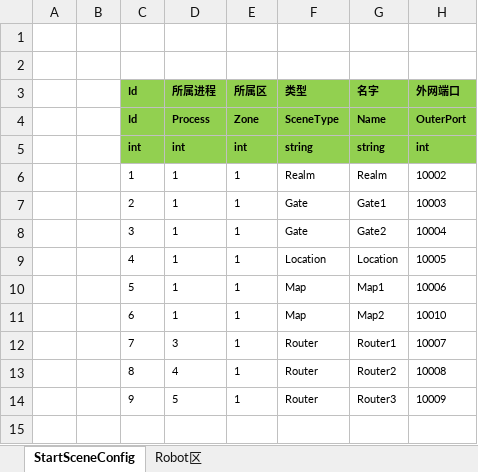
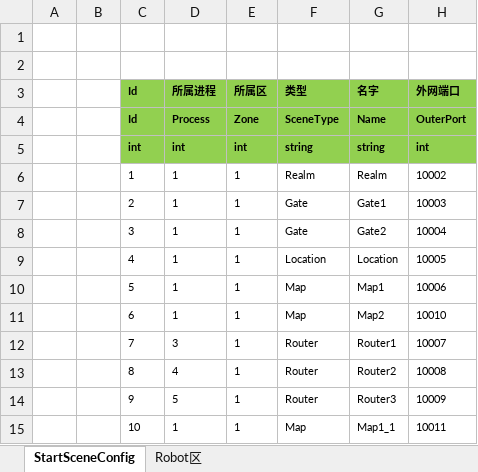
Before and after one commit to 526077247/ET, an Excel workbook: Excel/StartConfig/Localhost/StartSceneConfig@s.xlsx, sheet StartSceneConfig, drawn as a sheet; values as stored, in another font and other column widths than the file's, no borders; the diff names each change by its address in the sheet, - before the commit and + after, or states it on an @@ line.

```diff
--- a/Excel/StartConfig/Localhost/StartSceneConfig@s.xlsx (sheet StartSceneConfig)
+++ b/Excel/StartConfig/Localhost/StartSceneConfig@s.xlsx (sheet StartSceneConfig)
+row 15:  |  | 10 | 1 | 1 | Map | Map1_1 | 10011
```
Also changed, not shown: 50 other files.
